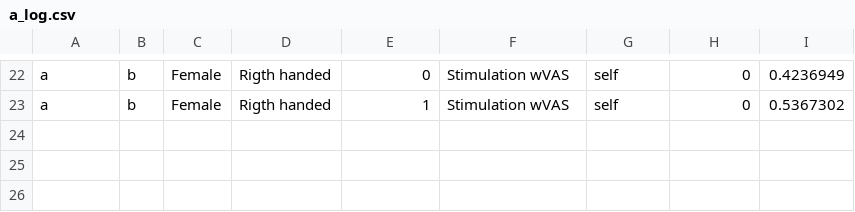
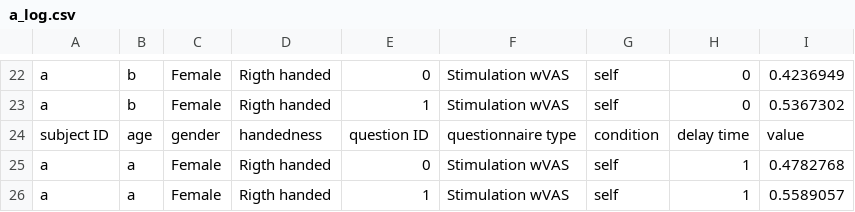
Before and after one commit to marteroel/Disownership-paradigm-long, a CSV file: Disownership paradigm Unity/Logs/a_log.csv, drawn as a sheet; only a part is shown, gaps mark what is left out.

Commit message:
Updated settings for delay and corrected userprefs settings

```diff
--- a/Disownership paradigm Unity/Logs/a_log.csv
+++ b/Disownership paradigm Unity/Logs/a_log.csv
@@ -23 +23,4 @@ a,b,Female,Rigth handed,0,Stimulation wVAS,self,0,0.4236949
 a,b,Female,Rigth handed,1,Stimulation wVAS,self,0,0.5367302
+subject ID,age,gender,handedness,question ID,questionnaire type,condition,delay time,value
+a,a,Female,Rigth handed,0,Stimulation wVAS,self,1,0.4782768
+a,a,Female,Rigth handed,1,Stimulation wVAS,self,1,0.5589057
```
Also changed, not shown: 22 other files.
